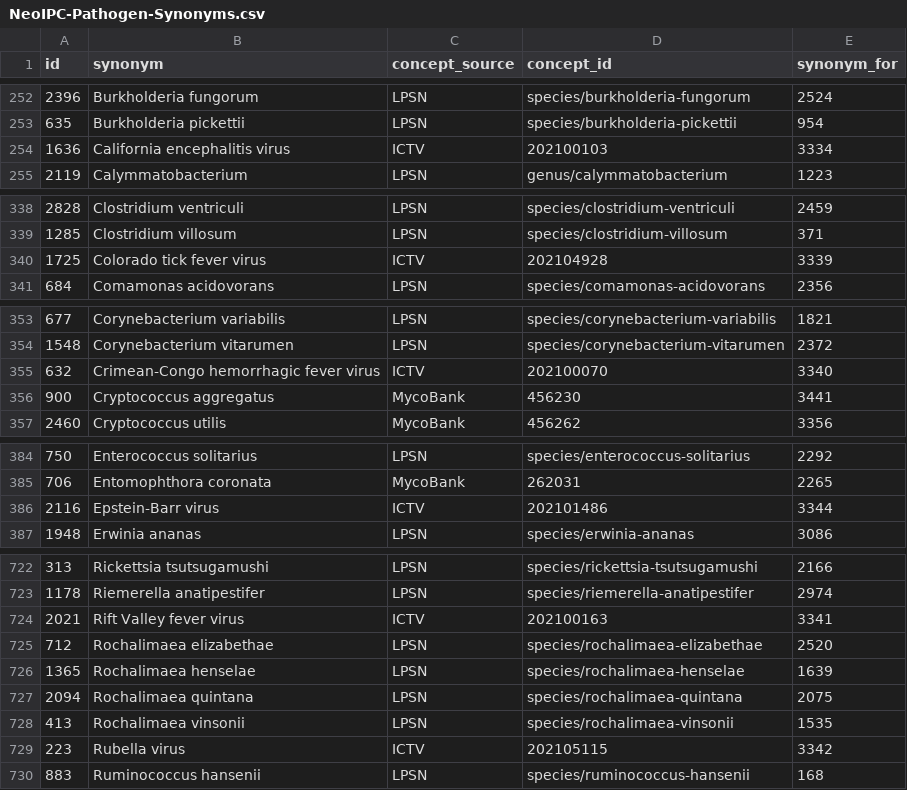
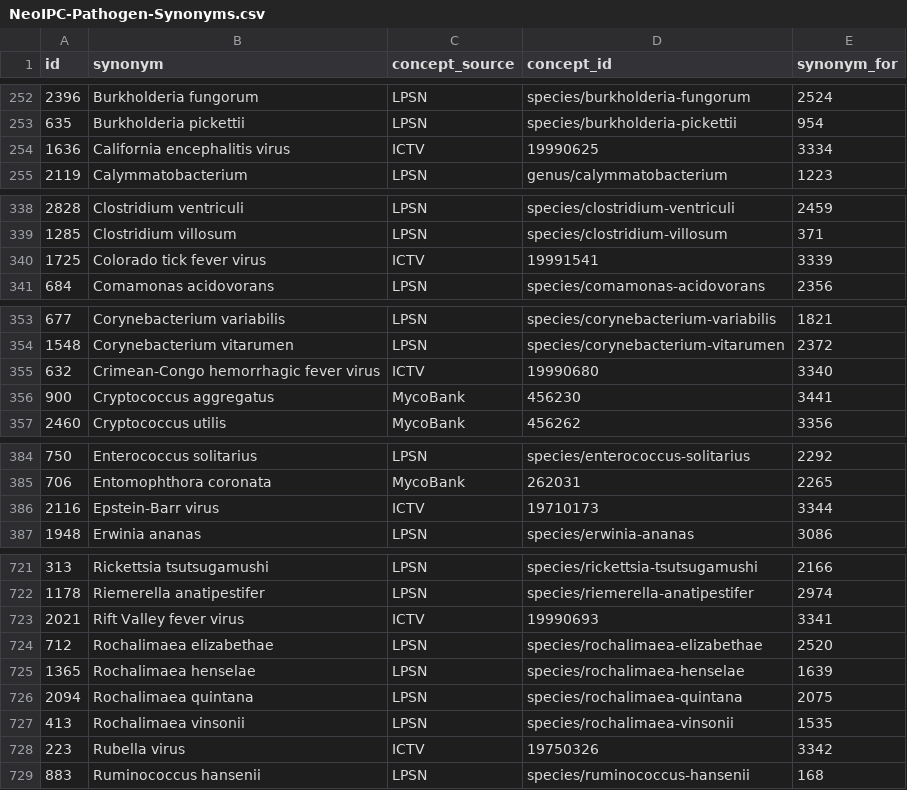
Before and after one commit to Brar/Surveillance-Toolkit, a CSV file: metadata/common/pathogens/NeoIPC-Pathogen-Synonyms.csv, drawn as a sheet; only a part is shown, gaps mark what is left out; the diff covers the shown part only.

```diff
--- a/metadata/common/pathogens/NeoIPC-Pathogen-Synonyms.csv
+++ b/metadata/common/pathogens/NeoIPC-Pathogen-Synonyms.csv
@@ -253,3 +253,3 @@ id,synonym,concept_source,concept_id,synonym_for
 635,Burkholderia pickettii,LPSN,species/burkholderia-pickettii,954
-1636,California encephalitis virus,ICTV,202100103,3334
+1636,California encephalitis virus,ICTV,19990625,3334
 2119,Calymmatobacterium,LPSN,genus/calymmatobacterium,1223
@@ -339,3 +339,3 @@ id,synonym,concept_source,concept_id,synonym_for
 1285,Clostridium villosum,LPSN,species/clostridium-villosum,371
-1725,Colorado tick fever virus,ICTV,202104928,3339
+1725,Colorado tick fever virus,ICTV,19991541,3339
 684,Comamonas acidovorans,LPSN,species/comamonas-acidovorans,2356
@@ -354,3 +354,3 @@ id,synonym,concept_source,concept_id,synonym_for
 1548,Corynebacterium vitarumen,LPSN,species/corynebacterium-vitarumen,2372
-632,Crimean-Congo hemorrhagic fever virus,ICTV,202100070,3340
+632,Crimean-Congo hemorrhagic fever virus,ICTV,19990680,3340
 900,Cryptococcus aggregatus,MycoBank,456230,3441
@@ -385,3 +385,3 @@ id,synonym,concept_source,concept_id,synonym_for
 706,Entomophthora coronata,MycoBank,262031,2265
-2116,Epstein-Barr virus,ICTV,202101486,3344
+2116,Epstein-Barr virus,ICTV,19710173,3344
 1948,Erwinia ananas,LPSN,species/erwinia-ananas,3086
@@ -723,3 +722,3 @@ id,synonym,concept_source,concept_id,synonym_for
 1178,Riemerella anatipestifer,LPSN,species/riemerella-anatipestifer,2974
-2021,Rift Valley fever virus,ICTV,202100163,3341
+2021,Rift Valley fever virus,ICTV,19990693,3341
 712,Rochalimaea elizabethae,LPSN,species/rochalimaea-elizabethae,2520
@@ -728,3 +727,3 @@ id,synonym,concept_source,concept_id,synonym_for
 413,Rochalimaea vinsonii,LPSN,species/rochalimaea-vinsonii,1535
-223,Rubella virus,ICTV,202105115,3342
+223,Rubella virus,ICTV,19750326,3342
 883,Ruminococcus hansenii,LPSN,species/ruminococcus-hansenii,168
```
Also changed, not shown: 1 added row, 2 removed rows and 44 edited cells elsewhere in this file, metadata/common/pathogens/NeoIPC-Pathogen-Concepts.csv, 1 other file.
